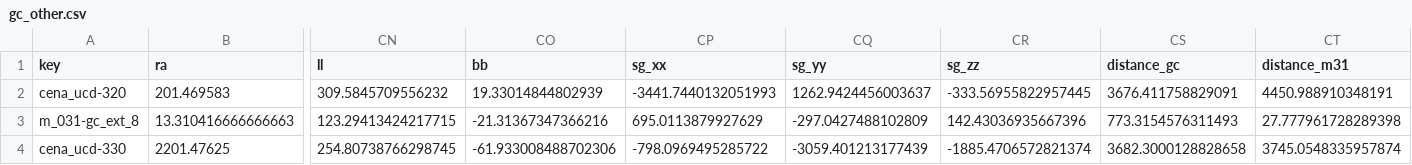
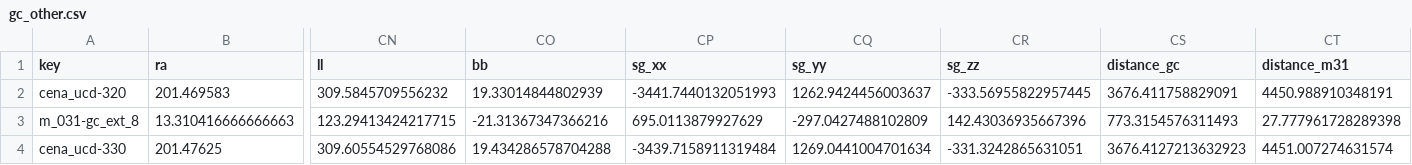
Before and after one commit to apace7/local_volume_database, a CSV file: data/gc_other.csv, drawn as a sheet; only a part is shown, gaps mark what is left out; the diff covers the shown part only; the diff names each change by its address in the sheet, - before the commit and + after, or states it on an @@ line.

```diff
--- a/data/gc_other.csv
+++ b/data/gc_other.csv
-B4 (ra): 2201.47625
+B4 (ra): 201.47625
-CN4 (ll): 254.80738766298745
+CN4 (ll): 309.60554529768086
-CO4 (bb): -61.933008488702306
+CO4 (bb): 19.434286578704288
-CP4 (sg_xx): -798.0969495285722
+CP4 (sg_xx): -3439.7158911319484
-CQ4 (sg_yy): -3059.401213177439
+CQ4 (sg_yy): 1269.0441004701634
-CR4 (sg_zz): -1885.4706572821374
+CR4 (sg_zz): -331.3242865631051
-CS4 (distance_gc): 3682.3000128828658
+CS4 (distance_gc): 3676.4127213632923
-CT4 (distance_m31): 3745.0548335957874
+CT4 (distance_m31): 4451.007274631574
```
Also changed, not shown: 4 edited cells elsewhere in this file, data/gc_dwarf_hosted.csv, 47 other files.
